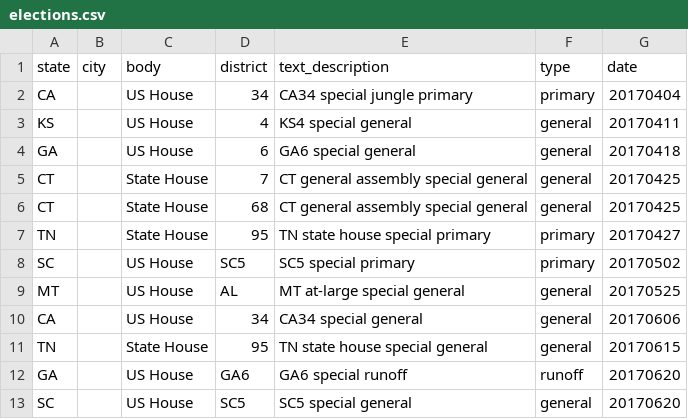
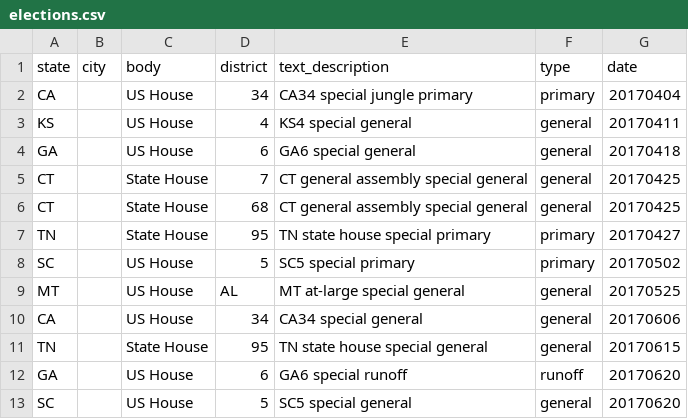
Before and after one commit to rshorey/upcoming-elections, a CSV file: elections.csv, drawn as a sheet.

Commit message:
fix district formatting

```diff
--- a/elections.csv
+++ b/elections.csv
@@ -7,3 +7,3 @@ CT,,State House,68,CT general assembly special general,general,20170425
 TN,,State House,95,TN state house special primary,primary,20170427
-SC,,US House,SC5,SC5 special primary,primary,20170502
+SC,,US House,5,SC5 special primary,primary,20170502
 MT,,US House,AL,MT at-large special general,general,20170525
@@ -11,3 +11,3 @@ CA,,US House,34,CA34 special general,general,20170606
 TN,,State House,95,TN state house special general,general,20170615
-GA,,US House,GA6,GA6 special runoff,runoff,20170620
-SC,,US House,SC5,SC5 special general,general,20170620
+GA,,US House,6,GA6 special runoff,runoff,20170620
+SC,,US House,5,SC5 special general,general,20170620
```
